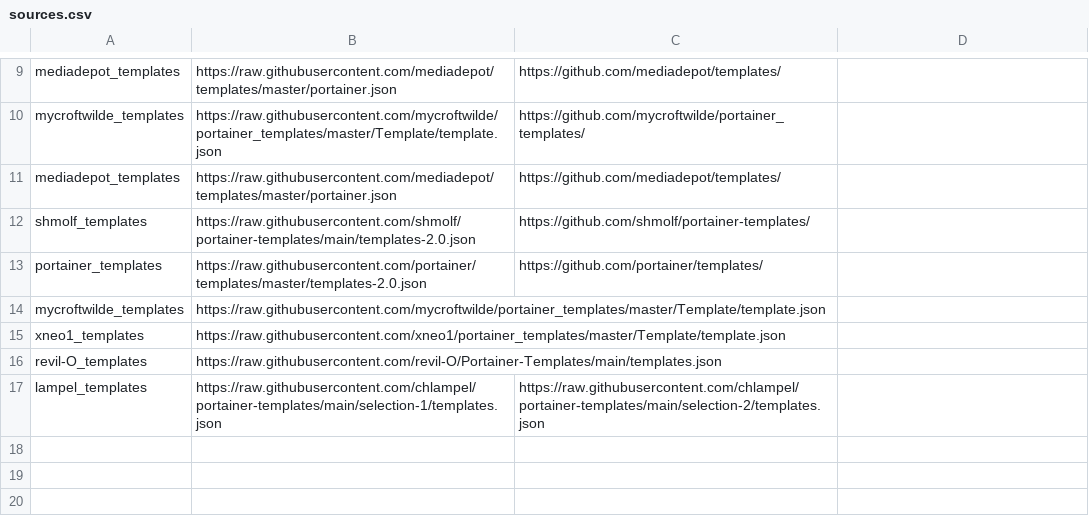
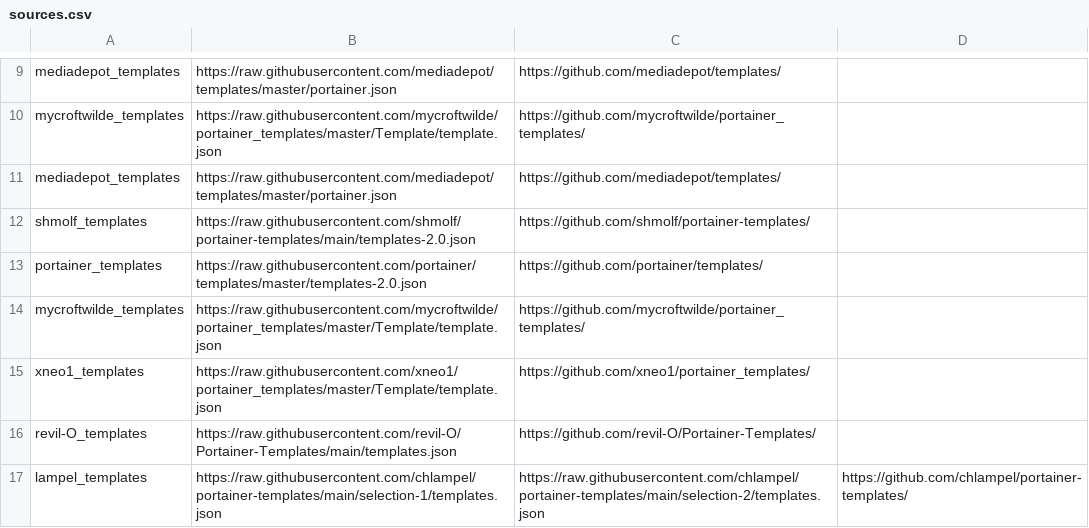
Before and after one commit to Asvpxmike12/portainer-templates, a CSV file: sources.csv, drawn as a sheet; only a part is shown, gaps mark what is left out.

Commit message:
Update sources.csv with new template entries

```diff
--- a/sources.csv
+++ b/sources.csv
@@ -13,5 +13,5 @@ shmolf_templates, https://raw.githubusercontent.com/shmolf/portainer-templates/m
 portainer_templates, https://raw.githubusercontent.com/portainer/templates/master/templates-2.0.json, https://github.com/portainer/templates/
-mycroftwilde_templates, https://raw.githubusercontent.com/mycroftwilde/portainer_templates/master/Template/template.json
-xneo1_templates, https://raw.githubusercontent.com/xneo1/portainer_templates/master/Template/template.json
-revil-O_templates, https://raw.githubusercontent.com/revil-O/Portainer-Templates/main/templates.json
-lampel_templates, https://raw.githubusercontent.com/chlampel/portainer-templates/main/selection-1/templates.json, https://raw.githubusercontent.com/chlampel/portainer-templates/main/selection-2/templates.json
+mycroftwilde_templates, https://raw.githubusercontent.com/mycroftwilde/portainer_templates/master/Template/template.json, https://github.com/mycroftwilde/portainer_templates/
+xneo1_templates, https://raw.githubusercontent.com/xneo1/portainer_templates/master/Template/template.json, https://github.com/xneo1/portainer_templates/
+revil-O_templates, https://raw.githubusercontent.com/revil-O/Portainer-Templates/main/templates.json, https://github.com/revil-O/Portainer-Templates/
+lampel_templates, https://raw.githubusercontent.com/chlampel/portainer-templates/main/selection-1/templates.json, https://raw.githubusercontent.com/chlampel/portainer-templates/main/selection-2/templates.json, https://github.com/chlampel/portainer-templates/
```
